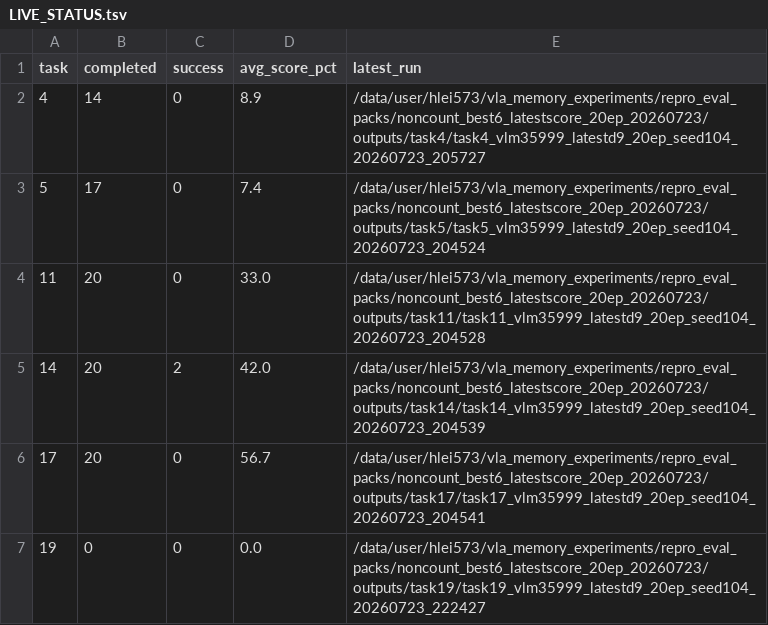
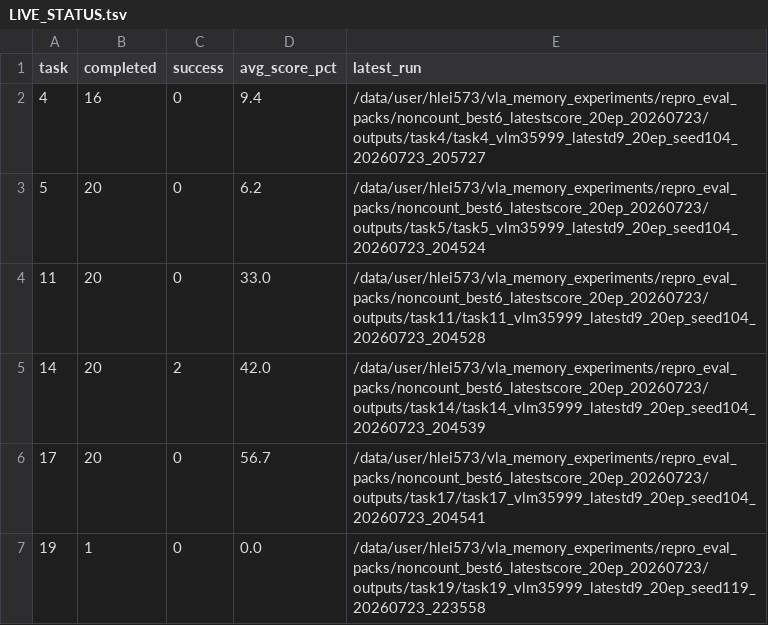
Before and after one commit to wpyaoxueros/robomemarena-noncount-best6-vlm35999-latestscore, a TSV file: LIVE_STATUS.tsv, drawn as a sheet.

Commit message:
results(task5): publish VLM+35999 latest-score 20ep

```diff
--- a/LIVE_STATUS.tsv
+++ b/LIVE_STATUS.tsv
@@ -1,4 +1,4 @@
 task	completed	success	avg_score_pct	latest_run
-4	14	0	8.9	/data/user/hlei573/vla_memory_experiments/repro_eval_packs/noncount_best6_latestscore_20ep_20260723/outputs/task4/task4_vlm35999_latestd9_20ep_seed104_20260723_205727
-5	17	0	7.4	/data/user/hlei573/vla_memory_experiments/repro_eval_packs/noncount_best6_latestscore_20ep_20260723/outputs/task5/task5_vlm35999_latestd9_20ep_seed104_20260723_204524
+4	16	0	9.4	/data/user/hlei573/vla_memory_experiments/repro_eval_packs/noncount_best6_latestscore_20ep_20260723/outputs/task4/task4_vlm35999_latestd9_20ep_seed104_20260723_205727
+5	20	0	6.2	/data/user/hlei573/vla_memory_experiments/repro_eval_packs/noncount_best6_latestscore_20ep_20260723/outputs/task5/task5_vlm35999_latestd9_20ep_seed104_20260723_204524
 11	20	0	33.0	/data/user/hlei573/vla_memory_experiments/repro_eval_packs/noncount_best6_latestscore_20ep_20260723/outputs/task11/task11_vlm35999_latestd9_20ep_seed104_20260723_204528
@@ -6,2 +6,2 @@ task	completed	success	avg_score_pct	latest_run
 17	20	0	56.7	/data/user/hlei573/vla_memory_experiments/repro_eval_packs/noncount_best6_latestscore_20ep_20260723/outputs/task17/task17_vlm35999_latestd9_20ep_seed104_20260723_204541
-19	0	0	0.0	/data/user/hlei573/vla_memory_experiments/repro_eval_packs/noncount_best6_latestscore_20ep_20260723/outputs/task19/task19_vlm35999_latestd9_20ep_seed104_20260723_222427
+19	1	0	0.0	/data/user/hlei573/vla_memory_experiments/repro_eval_packs/noncount_best6_latestscore_20ep_20260723/outputs/task19/task19_vlm35999_latestd9_20ep_seed119_20260723_223558
```
Also changed, not shown: 6 other files.
